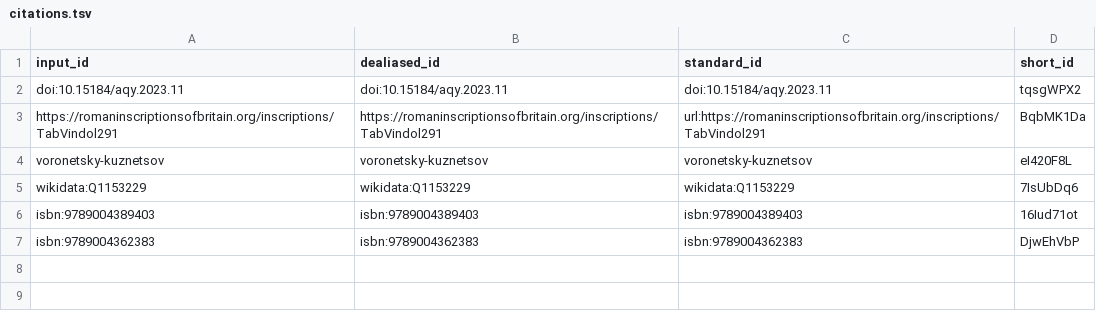
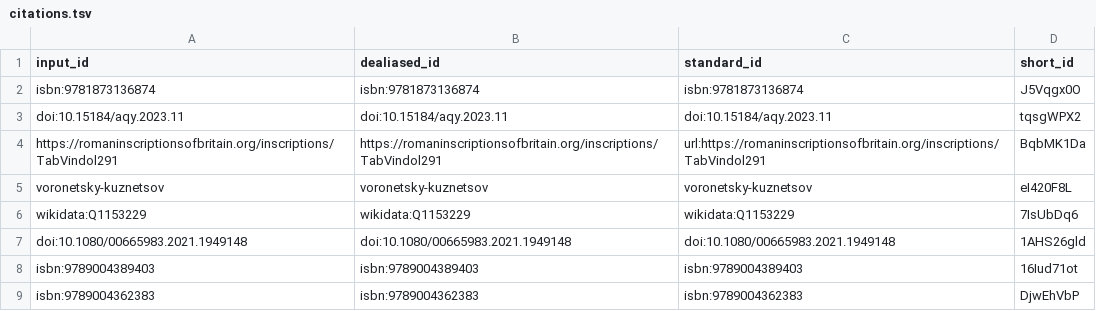
Before and after one commit to nevmenandr/vindolanda, a TSV file: citations.tsv, drawn as a sheet.

```diff
--- a/citations.tsv
+++ b/citations.tsv
@@ -1,2 +1,3 @@
 input_id	dealiased_id	standard_id	short_id
+isbn:9781873136874	isbn:9781873136874	isbn:9781873136874	J5Vqgx0O
 doi:10.15184/aqy.2023.11	doi:10.15184/aqy.2023.11	doi:10.15184/aqy.2023.11	tqsgWPX2
@@ -5,2 +6,3 @@ voronetsky-kuznetsov	voronetsky-kuznetsov	voronetsky-kuznetsov	eI420F8L
 wikidata:Q1153229	wikidata:Q1153229	wikidata:Q1153229	7IsUbDq6
+doi:10.1080/00665983.2021.1949148	doi:10.1080/00665983.2021.1949148	doi:10.1080/00665983.2021.1949148	1AHS26gld
 isbn:9789004389403	isbn:9789004389403	isbn:9789004389403	16Iud71ot
```
Also changed, not shown: 6 other files.
